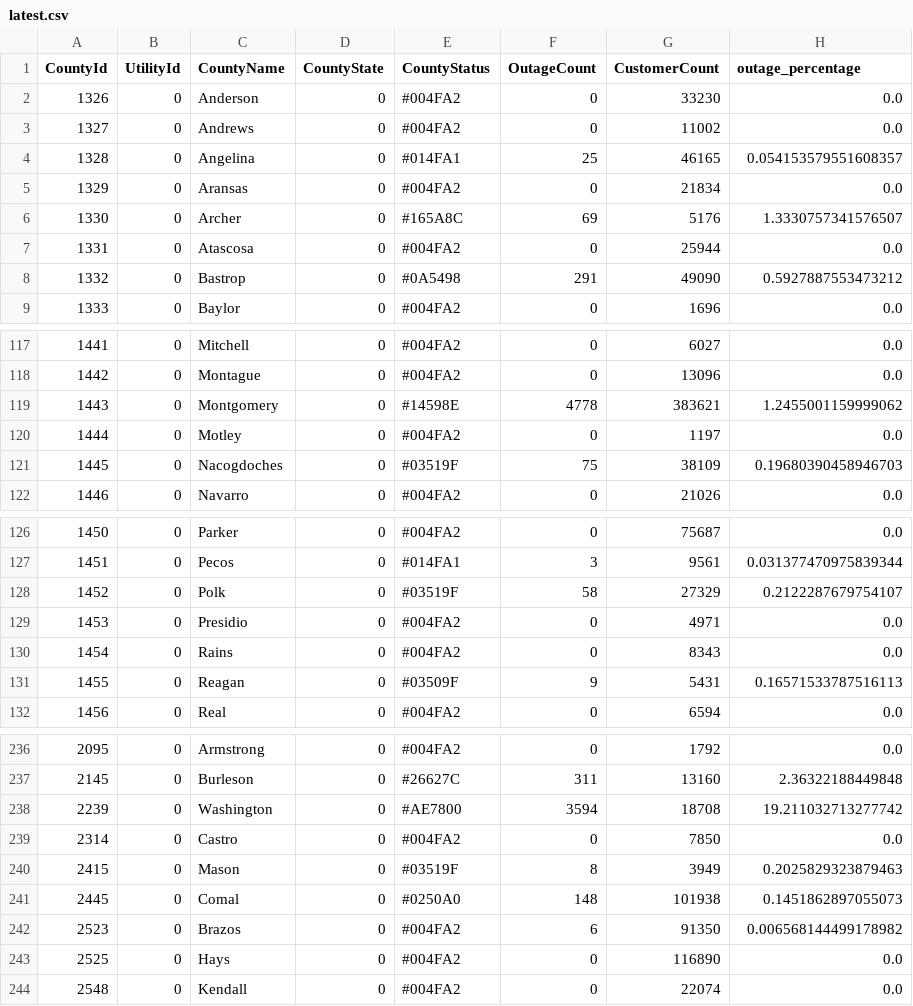
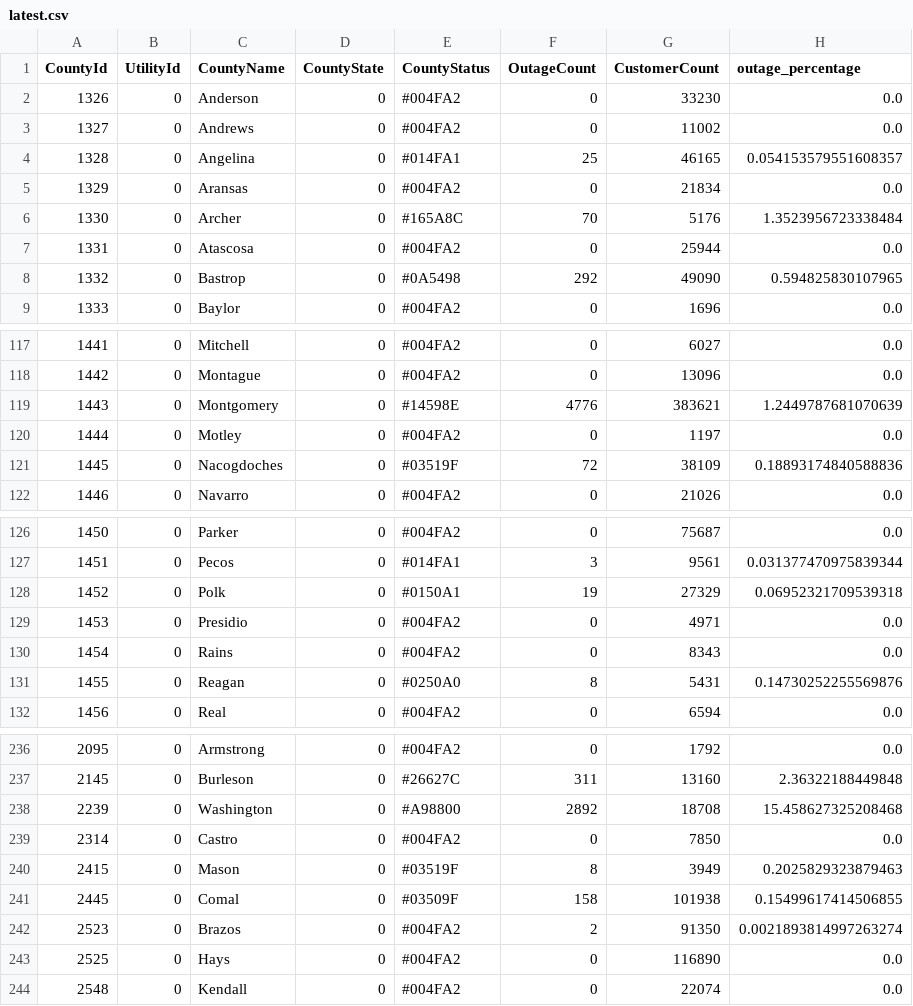
Before and after one commit to DallasMorningNews/20250304_severe-weather, a CSV file: data/latest.csv, drawn as a sheet; only a part is shown, gaps mark what is left out; the diff covers the shown part only.

```diff
--- a/data/latest.csv
+++ b/data/latest.csv
@@ -5,5 +5,5 @@ CountyId,UtilityId,CountyName,CountyState,CountyStatus,OutageCount,CustomerCount
 1329,0,Aransas,0,#004FA2,0,21834,0.0
-1330,0,Archer,0,#165A8C,69,5176,1.3330757341576507
+1330,0,Archer,0,#165A8C,70,5176,1.3523956723338484
 1331,0,Atascosa,0,#004FA2,0,25944,0.0
-1332,0,Bastrop,0,#0A5498,291,49090,0.5927887553473212
+1332,0,Bastrop,0,#0A5498,292,49090,0.594825830107965
 1333,0,Baylor,0,#004FA2,0,1696,0.0
@@ -118,5 +118,5 @@ CountyId,UtilityId,CountyName,CountyState,CountyStatus,OutageCount,CustomerCount
 1442,0,Montague,0,#004FA2,0,13096,0.0
-1443,0,Montgomery,0,#14598E,4778,383621,1.2455001159999062
+1443,0,Montgomery,0,#14598E,4776,383621,1.2449787681070639
 1444,0,Motley,0,#004FA2,0,1197,0.0
-1445,0,Nacogdoches,0,#03519F,75,38109,0.19680390458946703
+1445,0,Nacogdoches,0,#03519F,72,38109,0.18893174840588836
 1446,0,Navarro,0,#004FA2,0,21026,0.0
@@ -127,6 +127,6 @@ CountyId,UtilityId,CountyName,CountyState,CountyStatus,OutageCount,CustomerCount
 1451,0,Pecos,0,#014FA1,3,9561,0.031377470975839344
-1452,0,Polk,0,#03519F,58,27329,0.2122287679754107
+1452,0,Polk,0,#0150A1,19,27329,0.06952321709539318
 1453,0,Presidio,0,#004FA2,0,4971,0.0
 1454,0,Rains,0,#004FA2,0,8343,0.0
-1455,0,Reagan,0,#03509F,9,5431,0.16571533787516113
+1455,0,Reagan,0,#0250A0,8,5431,0.14730252255569876
 1456,0,Real,0,#004FA2,0,6594,0.0
@@ -237,7 +237,7 @@ CountyId,UtilityId,CountyName,CountyState,CountyStatus,OutageCount,CustomerCount
 2145,0,Burleson,0,#26627C,311,13160,2.36322188449848
-2239,0,Washington,0,#AE7800,3594,18708,19.211032713277742
+2239,0,Washington,0,#A98800,2892,18708,15.458627325208468
 2314,0,Castro,0,#004FA2,0,7850,0.0
 2415,0,Mason,0,#03519F,8,3949,0.2025829323879463
-2445,0,Comal,0,#0250A0,148,101938,0.1451862897055073
-2523,0,Brazos,0,#004FA2,6,91350,0.006568144499178982
+2445,0,Comal,0,#03509F,158,101938,0.15499617414506855
+2523,0,Brazos,0,#004FA2,2,91350,0.0021893814997263274
 2525,0,Hays,0,#004FA2,0,116890,0.0
```
Also changed, not shown: 13 edited cells elsewhere in this file.
